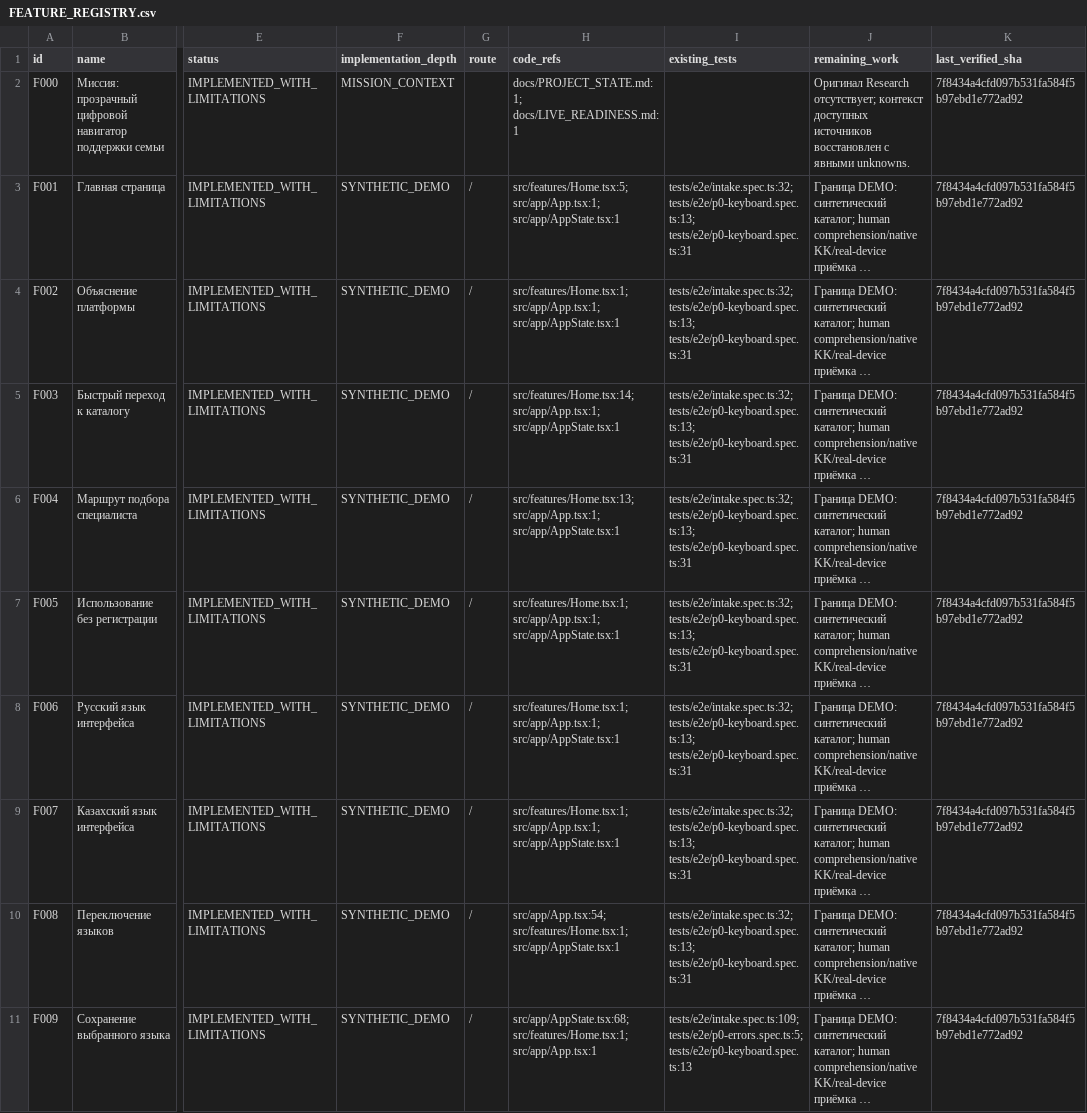
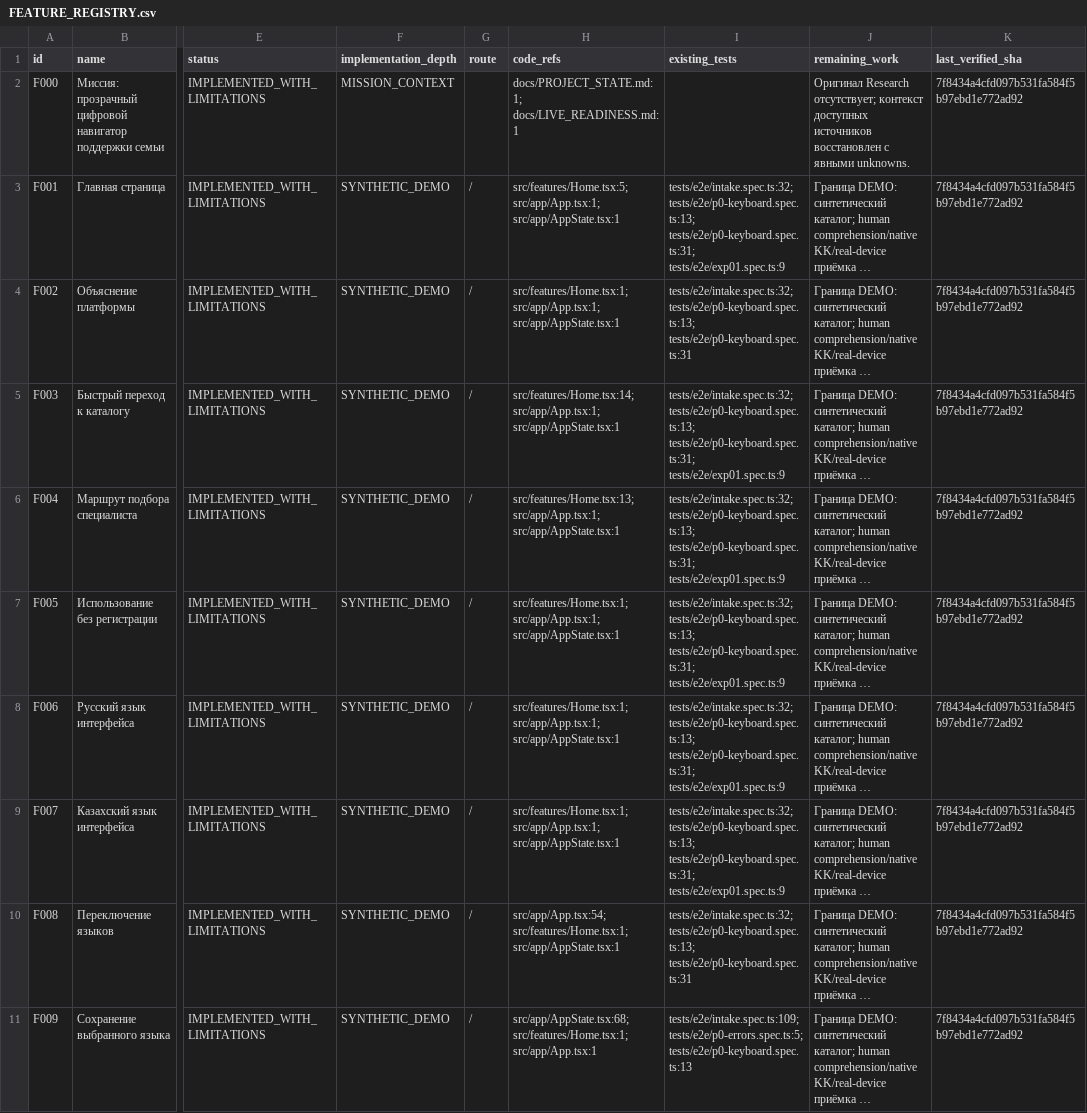
Before and after one commit to roadtoabroad346-commits/MAMA-PRO-Hackathon, a CSV file: docs/AI_CONTEXT/FEATURE_REGISTRY.csv, drawn as a sheet; only a part is shown, gaps mark what is left out; long unchanged cells end in …; the diff covers the shown part only; the diff names each change by its address in the sheet, - before the commit and + after, or states it on an @@ line.

Commit message:
test(exp-01): verify anonymous journeys and mascot in RU and KK

```diff
--- a/docs/AI_CONTEXT/FEATURE_REGISTRY.csv
+++ b/docs/AI_CONTEXT/FEATURE_REGISTRY.csv
-I3 (existing_tests): tests/e2e/intake.spec.ts:32; tests/e2e/p0-keyboard.spec.ts:13; tests/e2e/p0-keyboard.spec.ts:31
+I3 (existing_tests): tests/e2e/intake.spec.ts:32; tests/e2e/p0-keyboard.spec.ts:13; tests/e2e/p0-keyboard.spec.ts:31; tests/e2e/exp01.spec.ts:9
-I5:I9 (existing_tests): tests/e2e/intake.spec.ts:32; tests/e2e/p0-keyboard.spec.ts:13; tests/e2e/p0-keyboard.spec.ts:31
+I5:I9 (existing_tests): tests/e2e/intake.spec.ts:32; tests/e2e/p0-keyboard.spec.ts:13; tests/e2e/p0-keyboard.spec.ts:31; tests/e2e/exp01.spec.ts:9
```
Also changed, not shown: 5 edited cells elsewhere in this file, 23 other files.
